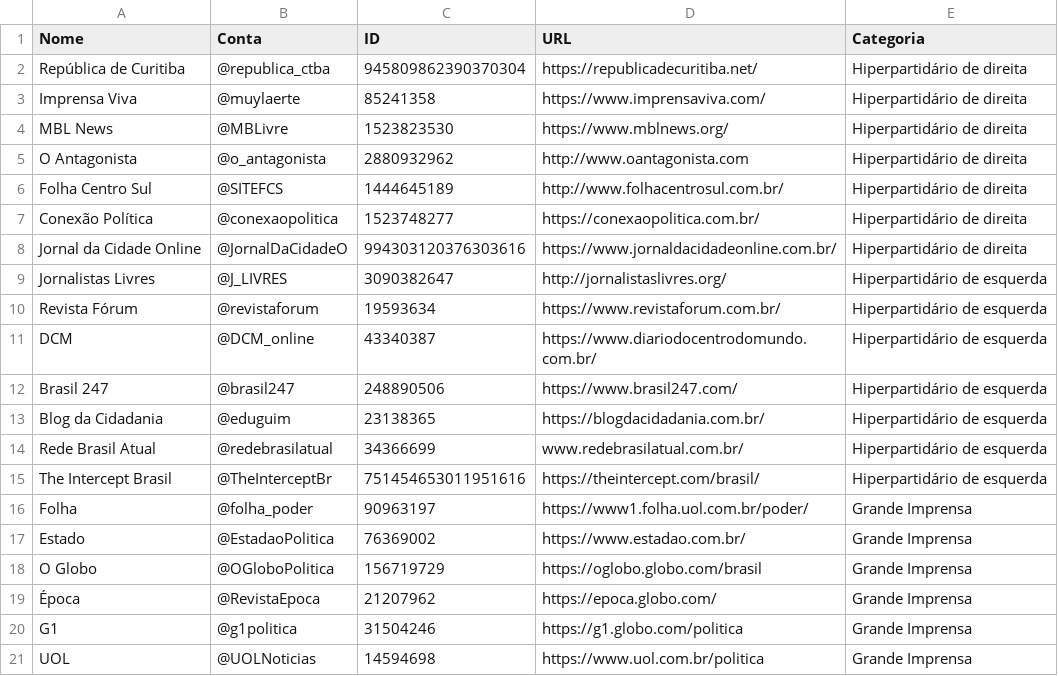
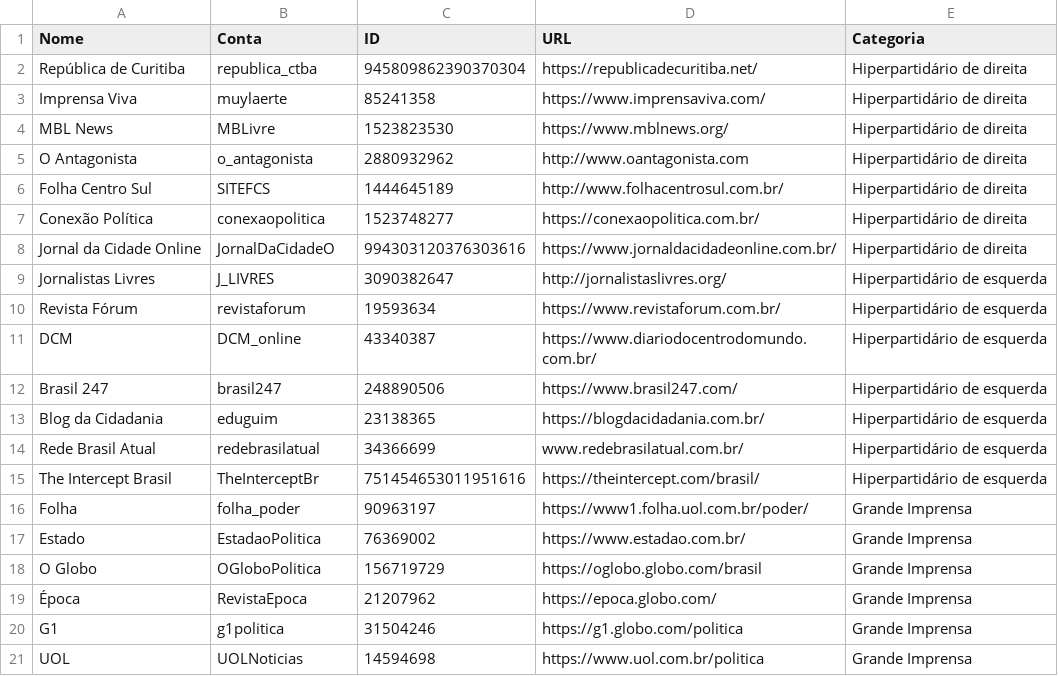
Before and after one commit to aulusdiniz/twee-crawler, a CSV file: src/data/medias-profile.csv, drawn as a sheet.

```diff
--- a/src/data/medias-profile.csv
+++ b/src/data/medias-profile.csv
@@ -1,21 +1,21 @@
 Nome,Conta,ID,URL,Categoria
-República de Curitiba,@republica_ctba,945809862390370304,https://republicadecuritiba.net/,Hiperpartidário de direita
-Imprensa Viva,@muylaerte,85241358,https://www.imprensaviva.com/,Hiperpartidário de direita
-MBL News,@MBLivre,1523823530,https://www.mblnews.org/,Hiperpartidário de direita
-O Antagonista,@o_antagonista,2880932962,http://www.oantagonista.com,Hiperpartidário de direita
-Folha Centro Sul,@SITEFCS,1444645189,http://www.folhacentrosul.com.br/,Hiperpartidário de direita
-Conexão Política,@conexaopolitica,1523748277,https://conexaopolitica.com.br/,Hiperpartidário de direita
-Jornal da Cidade Online,@JornalDaCidadeO,994303120376303616,https://www.jornaldacidadeonline.com.br/,Hiperpartidário de direita
-Jornalistas Livres,@J_LIVRES,3090382647,http://jornalistaslivres.org/,Hiperpartidário de esquerda
-Revista Fórum,@revistaforum,19593634,https://www.revistaforum.com.br/,Hiperpartidário de esquerda
-DCM,@DCM_online,43340387,https://www.diariodocentrodomundo.com.br/,Hiperpartidário de esquerda
-Brasil 247,@brasil247,248890506,https://www.brasil247.com/,Hiperpartidário de esquerda
-Blog da Cidadania,@eduguim,23138365,https://blogdacidadania.com.br/,Hiperpartidário de esquerda
-Rede Brasil Atual,@redebrasilatual,34366699,www.redebrasilatual.com.br/,Hiperpartidário de esquerda
-The Intercept Brasil,@TheInterceptBr,751454653011951616,https://theintercept.com/brasil/,Hiperpartidário de esquerda
-Folha,@folha_poder,90963197,https://www1.folha.uol.com.br/poder/,Grande Imprensa
-Estado,@EstadaoPolitica,76369002,https://www.estadao.com.br/,Grande Imprensa
-O Globo,@OGloboPolitica,156719729,https://oglobo.globo.com/brasil,Grande Imprensa
-Época,@RevistaEpoca,21207962,https://epoca.globo.com/,Grande Imprensa
-G1,@g1politica,31504246,https://g1.globo.com/politica,Grande Imprensa
-UOL,@UOLNoticias,14594698,https://www.uol.com.br/politica,Grande Imprensa
+República de Curitiba,republica_ctba,945809862390370304,https://republicadecuritiba.net/,Hiperpartidário de direita
+Imprensa Viva,muylaerte,85241358,https://www.imprensaviva.com/,Hiperpartidário de direita
+MBL News,MBLivre,1523823530,https://www.mblnews.org/,Hiperpartidário de direita
+O Antagonista,o_antagonista,2880932962,http://www.oantagonista.com,Hiperpartidário de direita
+Folha Centro Sul,SITEFCS,1444645189,http://www.folhacentrosul.com.br/,Hiperpartidário de direita
+Conexão Política,conexaopolitica,1523748277,https://conexaopolitica.com.br/,Hiperpartidário de direita
+Jornal da Cidade Online,JornalDaCidadeO,994303120376303616,https://www.jornaldacidadeonline.com.br/,Hiperpartidário de direita
+Jornalistas Livres,J_LIVRES,3090382647,http://jornalistaslivres.org/,Hiperpartidário de esquerda
+Revista Fórum,revistaforum,19593634,https://www.revistaforum.com.br/,Hiperpartidário de esquerda
+DCM,DCM_online,43340387,https://www.diariodocentrodomundo.com.br/,Hiperpartidário de esquerda
+Brasil 247,brasil247,248890506,https://www.brasil247.com/,Hiperpartidário de esquerda
+Blog da Cidadania,eduguim,23138365,https://blogdacidadania.com.br/,Hiperpartidário de esquerda
+Rede Brasil Atual,redebrasilatual,34366699,www.redebrasilatual.com.br/,Hiperpartidário de esquerda
+The Intercept Brasil,TheInterceptBr,751454653011951616,https://theintercept.com/brasil/,Hiperpartidário de esquerda
+Folha,folha_poder,90963197,https://www1.folha.uol.com.br/poder/,Grande Imprensa
+Estado,EstadaoPolitica,76369002,https://www.estadao.com.br/,Grande Imprensa
+O Globo,OGloboPolitica,156719729,https://oglobo.globo.com/brasil,Grande Imprensa
+Época,RevistaEpoca,21207962,https://epoca.globo.com/,Grande Imprensa
+G1,g1politica,31504246,https://g1.globo.com/politica,Grande Imprensa
+UOL,UOLNoticias,14594698,https://www.uol.com.br/politica,Grande Imprensa
```
Also changed, not shown: 4 other files.
